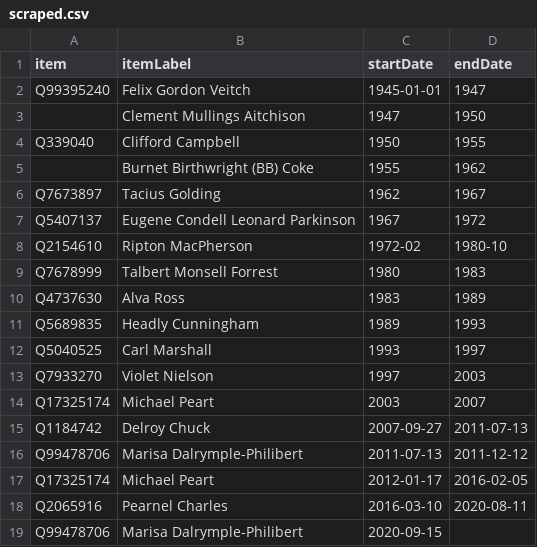
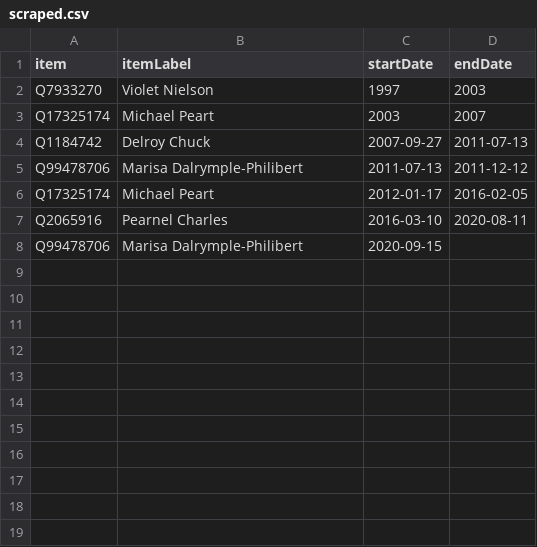
Before and after one commit to every-politician-scrapers/jamaica-ministers, a CSV file: sources/house-speaker-enwiki/scraped.csv, drawn as a sheet; the diff names each change by its address in the sheet, - before the commit and + after, or states it on an @@ line.

```diff
--- a/sources/house-speaker-enwiki/scraped.csv
+++ b/sources/house-speaker-enwiki/scraped.csv
-row 2: Q99395240 | Felix Gordon Veitch | 1945-01-01 | 1947
-row 3:  | Clement Mullings Aitchison | 1947 | 1950
-row 4: Q339040 | Clifford Campbell | 1950 | 1955
-row 5:  | Burnet Birthwright (BB) Coke | 1955 | 1962
-row 6: Q7673897 | Tacius Golding | 1962 | 1967
-row 7: Q5407137 | Eugene Condell Leonard Parkinson | 1967 | 1972
-row 8: Q2154610 | Ripton MacPherson | 1972-02 | 1980-10
-row 9: Q7678999 | Talbert Monsell Forrest | 1980 | 1983
-row 10: Q4737630 | Alva Ross | 1983 | 1989
-row 11: Q5689835 | Headly Cunningham | 1989 | 1993
-row 12: Q5040525 | Carl Marshall | 1993 | 1997
```
Also changed, not shown: sources/cods-enwiki/wikidata.csv, sources/house-speaker-enwiki/wikidata.csv, 5 other files.
